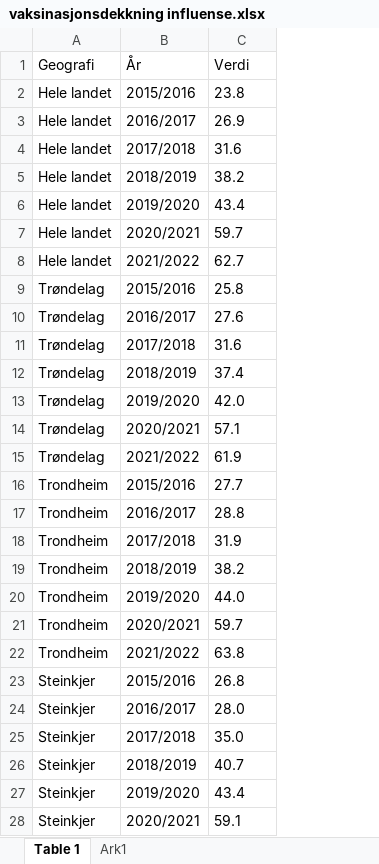
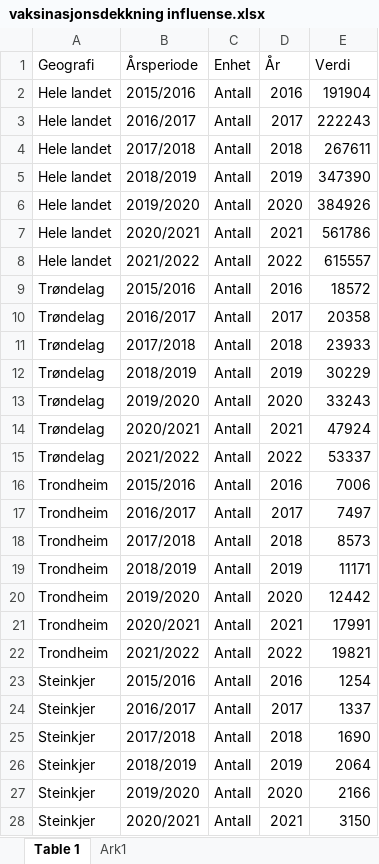
Before and after one commit to TrondelagiTall/bearikraft, an Excel workbook: vaksinasjonsdekkning influense.xlsx, sheet Table 1, drawn as a sheet; only a part is shown; values as stored, in another font and other column widths than the file's, no borders; table styles not drawn; addresses are those after the commit; the diff covers the shown part only; the diff names each change by its address in the sheet, - before the commit and + after, or states it on an @@ line.

Commit message:
Add files via upload

```diff
--- a/vaksinasjonsdekkning influense.xlsx (sheet Table 1)
+++ b/vaksinasjonsdekkning influense.xlsx (sheet Table 1)
+column C (Enhet), rows 2-28: all Antall
+column D (År), rows 2-28: 2016 | 2017 | 2018 | 2019 | 2020 | 2021 | 2022 | 2016 | 2017 | 2018 | 2019 | 2020 | 2021 | 2022 | 2016 | 2017 | 2018 | 2019 | 2020 | 2021 | 2022 | 2016 | 2017 | 2018 | 2019 | 2020 | 2021
-B1: År
+B1: Årsperiode
-E2 (Verdi): 23.8
+E2 (Verdi): 191904
-E3 (Verdi): 26.9
+E3 (Verdi): 222243
-E4 (Verdi): 31.6
+E4 (Verdi): 267611
-E5 (Verdi): 38.2
+E5 (Verdi): 347390
-E6 (Verdi): 43.4
+E6 (Verdi): 384926
-E7 (Verdi): 59.7
+E7 (Verdi): 561786
-E8 (Verdi): 62.7
+E8 (Verdi): 615557
-E9 (Verdi): 25.8
+E9 (Verdi): 18572
-E10 (Verdi): 27.6
+E10 (Verdi): 20358
-E11 (Verdi): 31.6
+E11 (Verdi): 23933
-E12 (Verdi): 37.4
+E12 (Verdi): 30229
-E13 (Verdi): 42.0
+E13 (Verdi): 33243
-E14 (Verdi): 57.1
+E14 (Verdi): 47924
-E15 (Verdi): 61.9
+E15 (Verdi): 53337
-E16 (Verdi): 27.7
+E16 (Verdi): 7006
-E17 (Verdi): 28.8
+E17 (Verdi): 7497
-E18 (Verdi): 31.9
+E18 (Verdi): 8573
-E19 (Verdi): 38.2
+E19 (Verdi): 11171
-E20 (Verdi): 44.0
+E20 (Verdi): 12442
-E21 (Verdi): 59.7
+E21 (Verdi): 17991
-E22 (Verdi): 63.8
+E22 (Verdi): 19821
-E23 (Verdi): 26.8
+E23 (Verdi): 1254
-E24 (Verdi): 28.0
+E24 (Verdi): 1337
-E25 (Verdi): 35.0
+E25 (Verdi): 1690
-E26 (Verdi): 40.7
+E26 (Verdi): 2064
-E27 (Verdi): 43.4
+E27 (Verdi): 2166
-E28 (Verdi): 59.1
+E28 (Verdi): 3150
```
Also changed, not shown: 253 edited cells elsewhere in this sheet.
